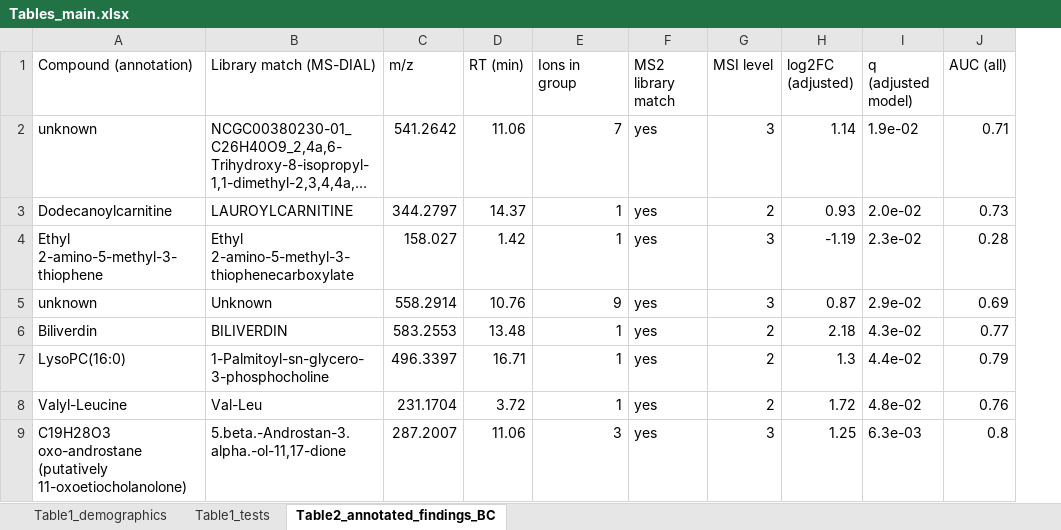
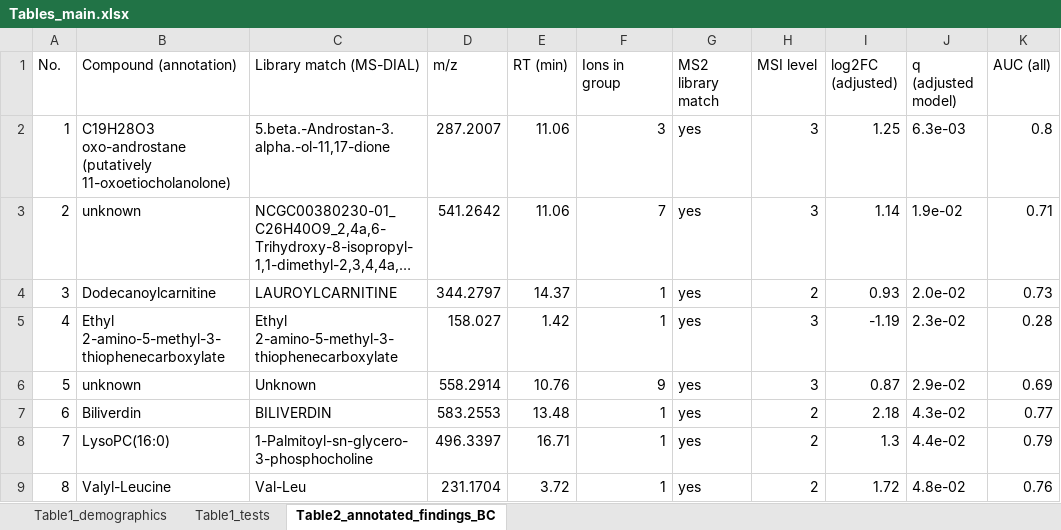
Before and after one commit to avolorf/metab, an Excel workbook: results/publication/Tables_main.xlsx, sheet Table2_annotated_findings_BC, drawn as a sheet; only a part is shown; long unchanged cells end in …; values as stored, in another font and other column widths than the file's, no borders; addresses are those after the commit; the diff names each change by its address in the sheet, - before the commit and + after, or states it on an @@ line.

```diff
--- a/results/publication/Tables_main.xlsx (sheet Table2_annotated_findings_BC)
+++ b/results/publication/Tables_main.xlsx (sheet Table2_annotated_findings_BC)
+column A (No.), rows 3-9: 2 | 3 | 4 | 5 | 6 | 7 | 8
@@ row 9 moved to row 2: 1 @@
-B5 (Compound (annotation)): Ethyl 2-amino-5-methyl-3-thiophene
+B5 (Compound (annotation)): Ethyl 2-amino-5-methyl-3-thiophenecarboxylate
```
Also changed, not shown: 27 other files.
